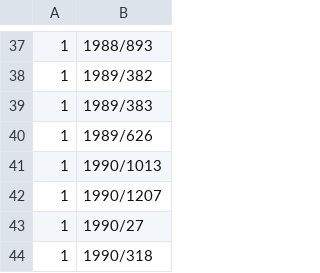
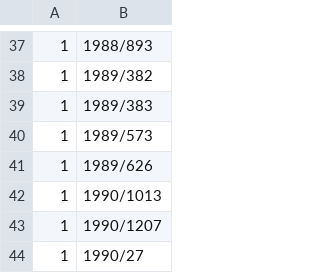
Before and after one commit to eliask/lawvm, a CSV file: data/finland/bench_suspect.csv, drawn as a sheet; only a part is shown, gaps mark what is left out; the shorter side is filled out with more unchanged rows.

```diff
--- a/data/finland/bench_suspect.csv
+++ b/data/finland/bench_suspect.csv
@@ -39,2 +39,3 @@
 1,1989/383
+1,1989/573
 1,1989/626
```
Also changed, not shown: data/finland/bench_partition_audit.csv.
